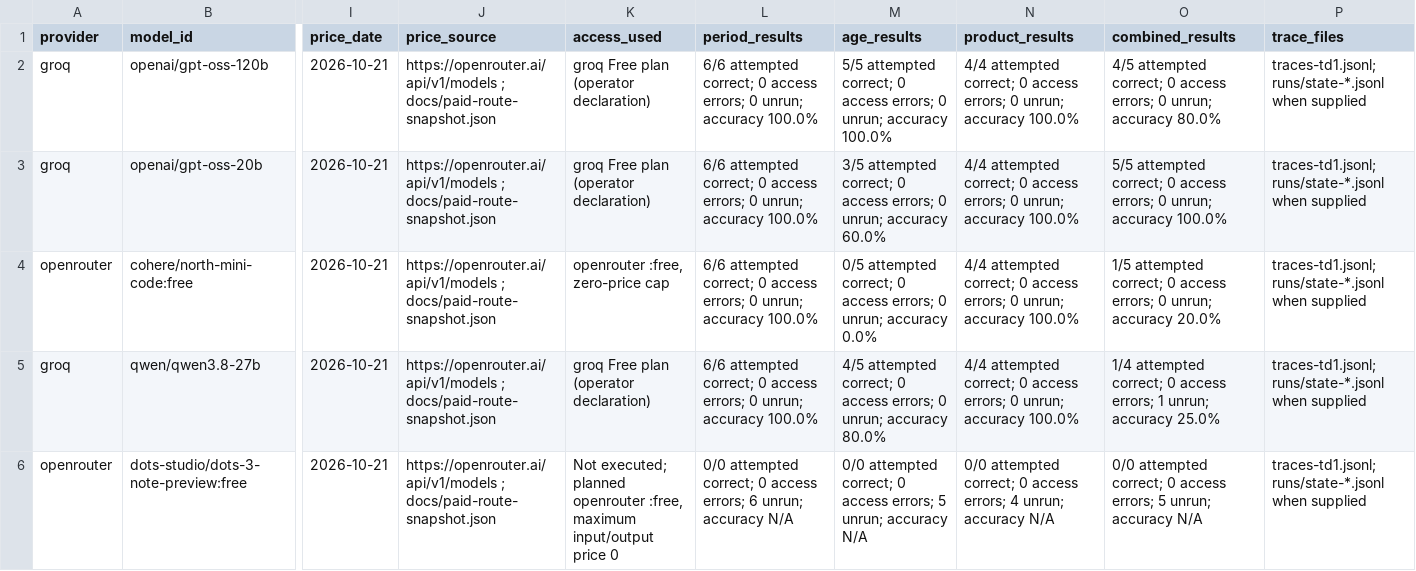
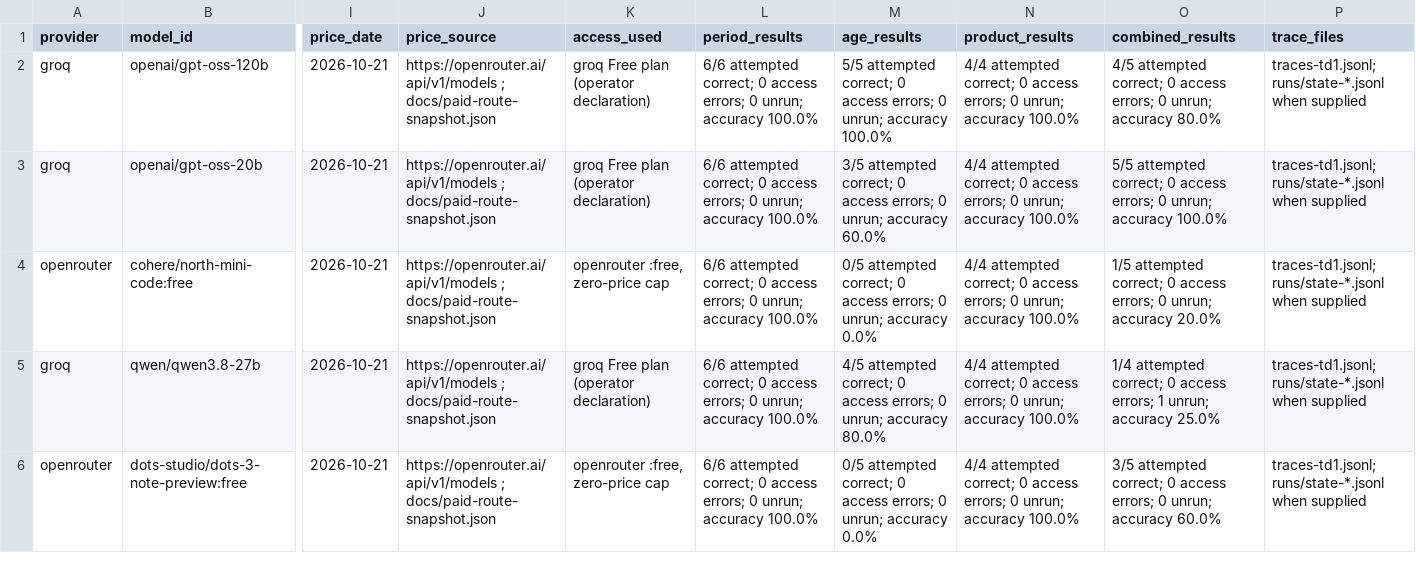
Before and after one commit to NourMouhassin/Next-G-n-rationIA, a CSV file: five-model-summary-en.csv, drawn as a sheet; only a part is shown, gaps mark what is left out; the diff names each change by its address in the sheet, - before the commit and + after, or states it on an @@ line.

```diff
--- a/five-model-summary-en.csv
+++ b/five-model-summary-en.csv
-K6 (access_used): Not executed; planned openrouter :free, maximum input/output price 0
+K6 (access_used): openrouter :free, zero-price cap
-L6 (period_results): 0/0 attempted correct; 0 access errors; 6 unrun; accuracy N/A
+L6 (period_results): 6/6 attempted correct; 0 access errors; 0 unrun; accuracy 100.0%
-M6 (age_results): 0/0 attempted correct; 0 access errors; 5 unrun; accuracy N/A
+M6 (age_results): 0/5 attempted correct; 0 access errors; 0 unrun; accuracy 0.0%
-N6 (product_results): 0/0 attempted correct; 0 access errors; 4 unrun; accuracy N/A
+N6 (product_results): 4/4 attempted correct; 0 access errors; 0 unrun; accuracy 100.0%
-O6 (combined_results): 0/0 attempted correct; 0 access errors; 5 unrun; accuracy N/A
+O6 (combined_results): 3/5 attempted correct; 0 access errors; 0 unrun; accuracy 60.0%
```
Also changed, not shown: model-question-comparison-en.csv, reports/reference-review.csv, 11 other files.
